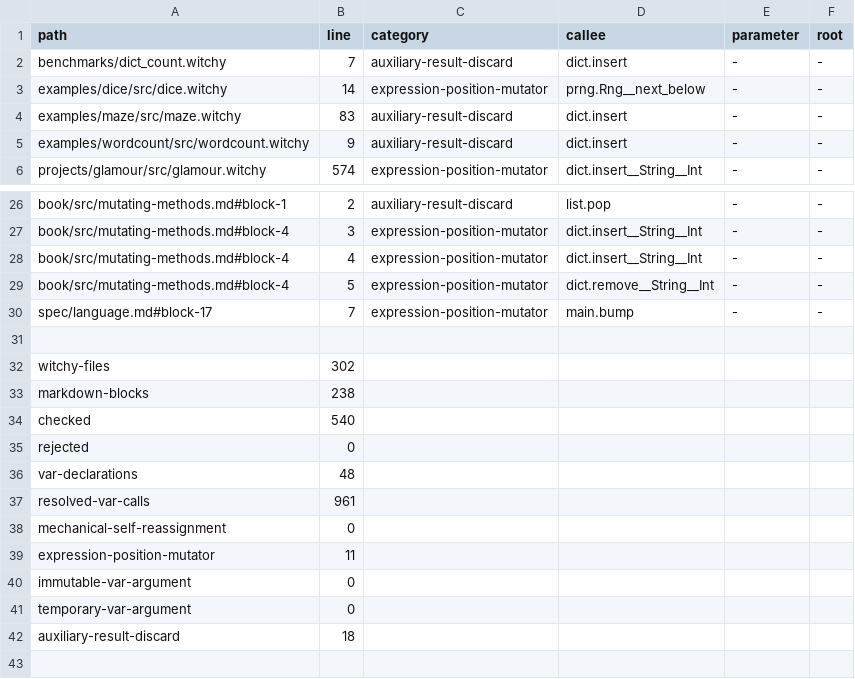
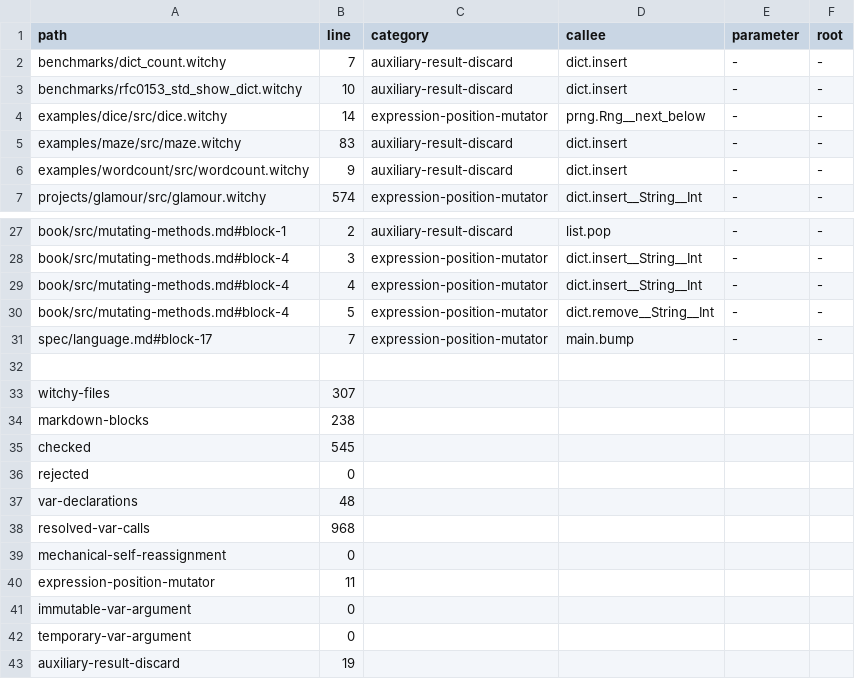
Before and after one commit to insanitybit/witchy, a TSV file: rfcs/0087-migration-census.tsv, drawn as a sheet; only a part is shown, gaps mark what is left out.

Commit message:
chore(gate): re-baseline generated artifacts

```diff
--- a/rfcs/0087-migration-census.tsv
+++ b/rfcs/0087-migration-census.tsv
@@ -2,2 +2,3 @@ path	line	category	callee	parameter	root
 benchmarks/dict_count.witchy	7	auxiliary-result-discard	dict.insert	-	-
+benchmarks/rfc0153_std_show_dict.witchy	10	auxiliary-result-discard	dict.insert	-	-
 examples/dice/src/dice.witchy	14	expression-position-mutator	prng.Rng__next_below	-	-
@@ -31,8 +32,8 @@ spec/language.md#block-17	7	expression-position-mutator	main.bump	-	-
 
-witchy-files	302
+witchy-files	307
 markdown-blocks	238
-checked	540
+checked	545
 rejected	0
 var-declarations	48
-resolved-var-calls	961
+resolved-var-calls	968
 mechanical-self-reassignment	0
@@ -41,2 +42,2 @@ immutable-var-argument	0
 temporary-var-argument	0
-auxiliary-result-discard	18
+auxiliary-result-discard	19
```
